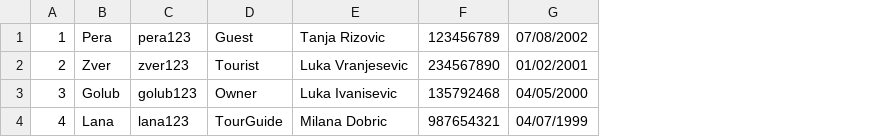
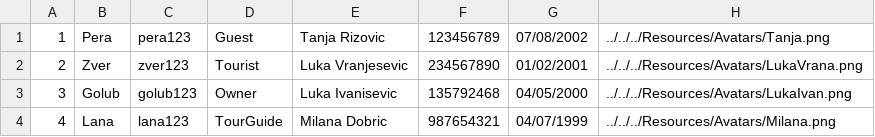
Before and after one commit to kzi-nastava/sims-ra-2024-group-5-team-d, a CSV file: Resources/Data/users.csv, drawn as a sheet; the diff names each change by its address in the sheet, - before the commit and + after, or states it on an @@ line.

Commit message:
Implemented showing statistics for accommodation added user avatar

```diff
--- a/Resources/Data/users.csv
+++ b/Resources/Data/users.csv
+column H, rows 1-4: ../../../Resources/Avatars/Tanja.png | ../../../Resources/Avatars/LukaVrana.png | ../../../Resources/Avatars/LukaIvan.png | ../../../Resources/Avatars/Milana.png
```
Also changed, not shown: Resources/Data/accommodationReservations.csv, 27 other files.
